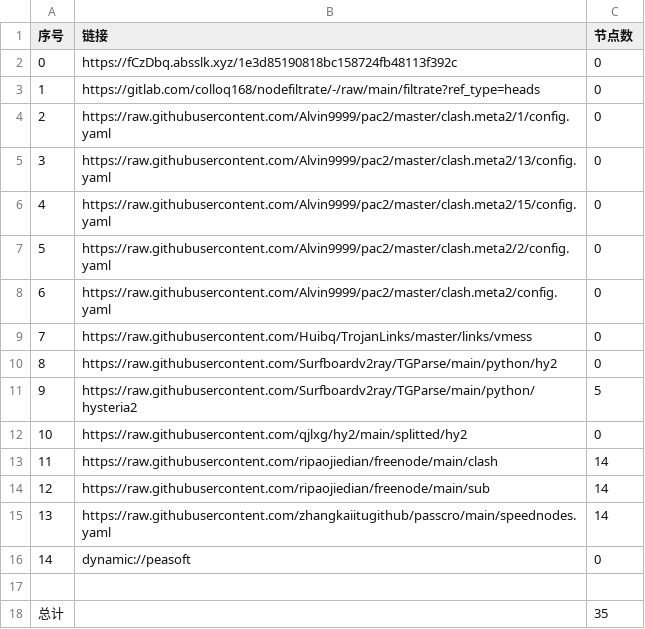
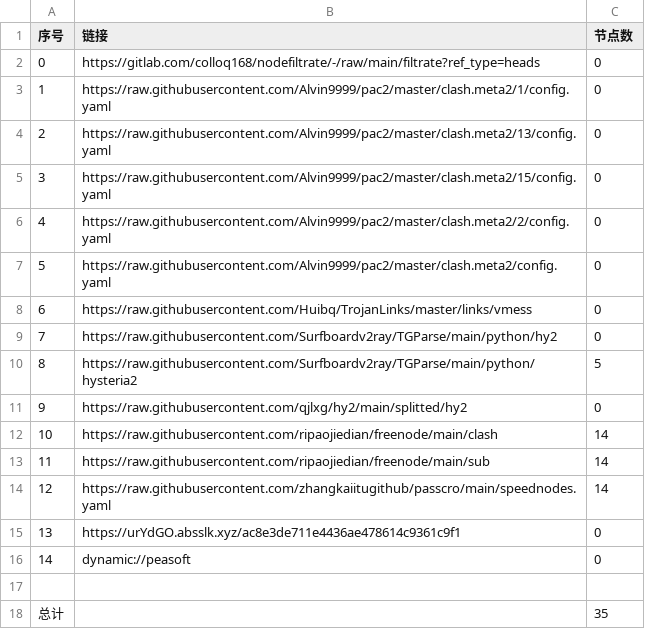
Before and after one commit to q291581201/NoMoreWalls, a CSV file: list_result.csv, drawn as a sheet; removed rows and columns are numbered as before the commit, all else as after; the diff names each change by its address in the sheet, - before the commit and + after, or states it on an @@ line.

```diff
--- a/list_result.csv
+++ b/list_result.csv
-row 2: 0 | https://fCzDbq.absslk.xyz/1e3d85190818bc158724fb48113f392c | 0
@@ column A (序号) renumbered between rows 2 and 14 @@
+row 15: 13 | https://urYdGO.absslk.xyz/ac8e3de711e4436ae478614c9361c9f1 | 0
```
Also changed, not shown: 18 other files.
